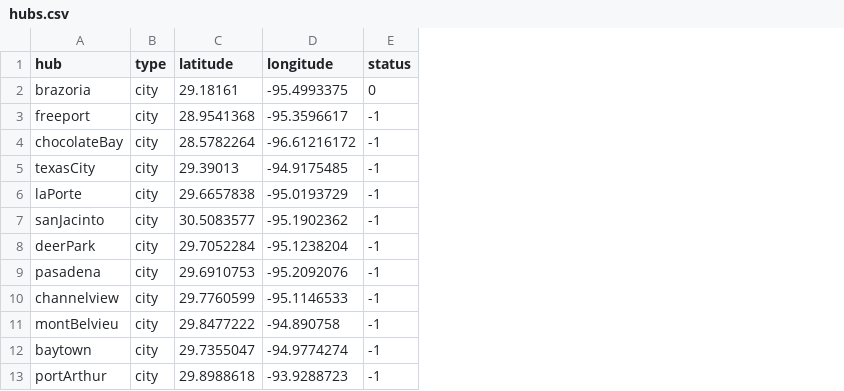
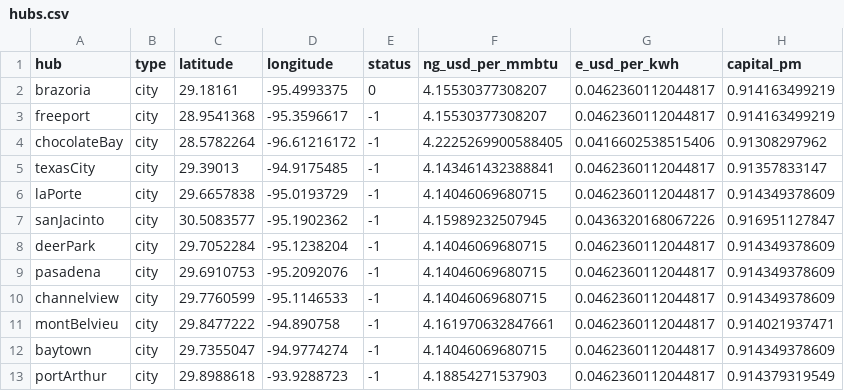
Before and after one commit to avlavelle/My_HOwDI, a CSV file: Version2/HOwDI/preprocessing/hub_dir/hubs.csv, drawn as a sheet; only a part is shown; the diff names each change by its address in the sheet, - before the commit and + after, or states it on an @@ line.

Commit message:
price multiplier columns have been added

```diff
--- a/Version2/HOwDI/preprocessing/hub_dir/hubs.csv
+++ b/Version2/HOwDI/preprocessing/hub_dir/hubs.csv
+column F (ng_usd_per_mmbtu), rows 2-13: 4.15530377308207 | 4.15530377308207 | 4.2225269900588405 | 4.143461432388841 | 4.14046069680715 | 4.15989232507945 | 4.14046069680715 | 4.14046069680715 | 4.14046069680715 | 4.161970632847661 | 4.14046069680715 | 4.18854271537903
+column G (e_usd_per_kwh), rows 2-13: 0.0462360112044817 | 0.0462360112044817 | 0.0416602538515406 | 0.0462360112044817 | 0.0462360112044817 | 0.0436320168067226 | 0.0462360112044817 | 0.0462360112044817 | 0.0462360112044817 | 0.0462360112044817 | 0.0462360112044817 | 0.0462360112044817
+column H (capital_pm), rows 2-13: 0.914163499219 | 0.914163499219 | 0.91308297962 | 0.91357833147 | 0.914349378609 | 0.916951127847 | 0.914349378609 | 0.914349378609 | 0.914349378609 | 0.914021937471 | 0.914349378609 | 0.914379319549
```
